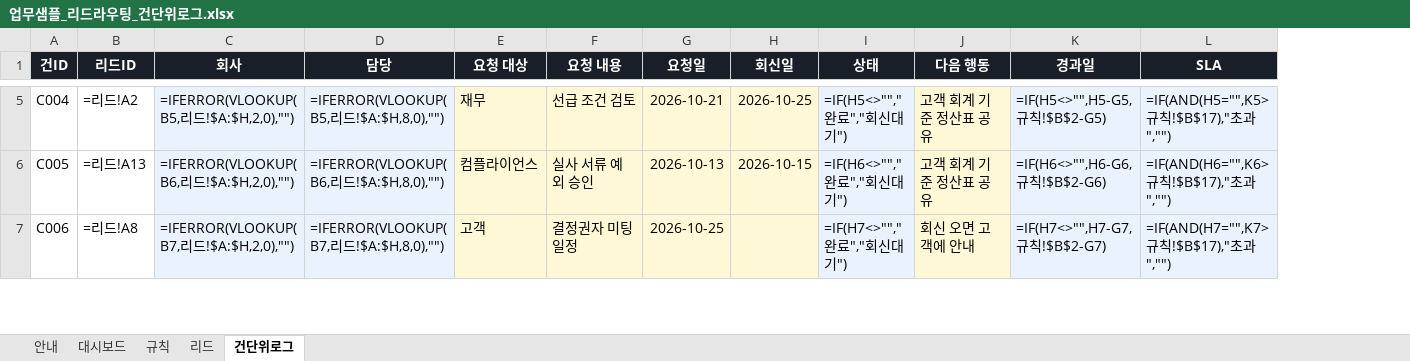
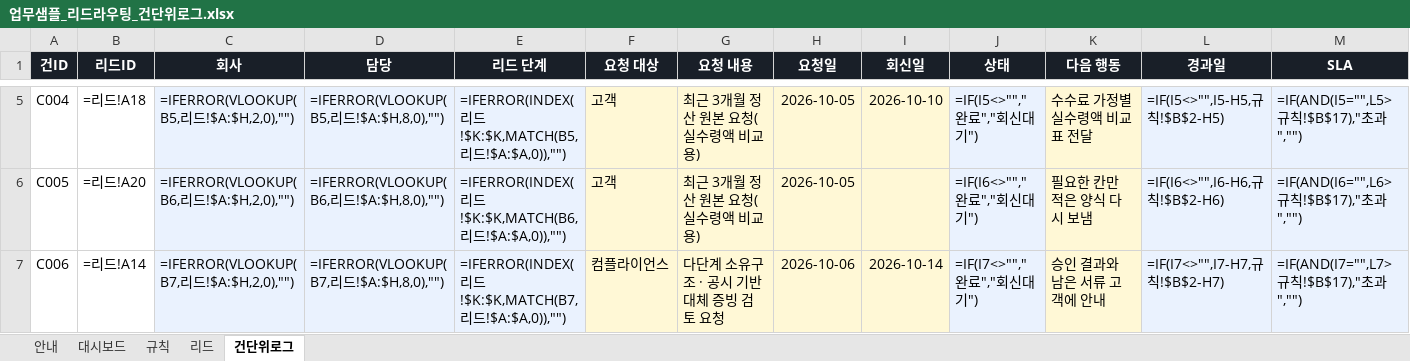
Before and after one commit to chloedayoung-netizen/Chloe, an Excel workbook: toss/업무샘플_리드라우팅_건단위로그.xlsx, sheet 건단위로그, drawn as a sheet; only a part is shown, gaps mark what is left out; values as stored, in another font and other column widths than the file's, no borders; formulas without a stored value are shown as written; conditional formats not drawn; addresses are those after the commit; the diff covers the shown part only; the diff names each change by its address in the sheet, - before the commit and + after, or states it on an @@ line.

```diff
--- a/toss/업무샘플_리드라우팅_건단위로그.xlsx (sheet 건단위로그)
+++ b/toss/업무샘플_리드라우팅_건단위로그.xlsx (sheet 건단위로그)
+column E (리드 단계), rows 5-7: =IFERROR(INDEX(리드!$K:$K,MATCH(B5,리드!$A:$A,0)),"") | =IFERROR(INDEX(리드!$K:$K,MATCH(B6,리드!$A:$A,0)),"") | =IFERROR(INDEX(리드!$K:$K,MATCH(B7,리드!$A:$A,0)),"")
-B5 (리드ID): =리드!A2
+B5 (리드ID): =리드!A18
-F5 (요청 대상): 재무
+F5 (요청 대상): 고객
-G5 (요청 내용): 선급 조건 검토
+G5 (요청 내용): 최근 3개월 정산 원본 요청(실수령액 비교용)
-H5 (요청일): 2026-10-21
+H5 (요청일): 2026-10-05
-I5 (회신일): 2026-10-25
+I5 (회신일): 2026-10-10
-J5 (상태): =IF(H5<>"","완료","회신대기")
+J5 (상태): =IF(I5<>"","완료","회신대기")
-K5 (다음 행동): 고객 회계 기준 정산표 공유
+K5 (다음 행동): 수수료 가정별 실수령액 비교표 전달
-L5 (경과일): =IF(H5<>"",H5-G5,규칙!$B$2-G5)
+L5 (경과일): =IF(I5<>"",I5-H5,규칙!$B$2-H5)
-M5 (SLA): =IF(AND(H5="",K5>규칙!$B$17),"초과","")
+M5 (SLA): =IF(AND(I5="",L5>규칙!$B$17),"초과","")
-B6 (리드ID): =리드!A13
+B6 (리드ID): =리드!A20
-F6 (요청 대상): 컴플라이언스
+F6 (요청 대상): 고객
-G6 (요청 내용): 실사 서류 예외 승인
+G6 (요청 내용): 최근 3개월 정산 원본 요청(실수령액 비교용)
-H6 (요청일): 2026-10-13
+H6 (요청일): 2026-10-05
-I6 (회신일): 2026-10-15
+I6 (회신일): (empty)
-J6 (상태): =IF(H6<>"","완료","회신대기")
+J6 (상태): =IF(I6<>"","완료","회신대기")
-K6 (다음 행동): 고객 회계 기준 정산표 공유
+K6 (다음 행동): 필요한 칸만 적은 양식 다시 보냄
-L6 (경과일): =IF(H6<>"",H6-G6,규칙!$B$2-G6)
+L6 (경과일): =IF(I6<>"",I6-H6,규칙!$B$2-H6)
-M6 (SLA): =IF(AND(H6="",K6>규칙!$B$17),"초과","")
+M6 (SLA): =IF(AND(I6="",L6>규칙!$B$17),"초과","")
-B7 (리드ID): =리드!A8
+B7 (리드ID): =리드!A14
-F7 (요청 대상): 고객
+F7 (요청 대상): 컴플라이언스
-G7 (요청 내용): 결정권자 미팅 일정
+G7 (요청 내용): 다단계 소유구조 · 공시 기반 대체 증빙 검토 요청
-H7 (요청일): 2026-10-25
+H7 (요청일): 2026-10-06
-I7 (회신일): (empty)
+I7 (회신일): 2026-10-14
-J7 (상태): =IF(H7<>"","완료","회신대기")
+J7 (상태): =IF(I7<>"","완료","회신대기")
-K7 (다음 행동): 회신 오면 고객에 안내
+K7 (다음 행동): 승인 결과와 남은 서류 고객에 안내
-L7 (경과일): =IF(H7<>"",H7-G7,규칙!$B$2-G7)
+L7 (경과일): =IF(I7<>"",I7-H7,규칙!$B$2-H7)
-M7 (SLA): =IF(AND(H7="",K7>규칙!$B$17),"초과","")
+M7 (SLA): =IF(AND(I7="",L7>규칙!$B$17),"초과","")
```
Also changed, not shown: 167 edited cells elsewhere in this sheet, sheet 리드, sheet 대시보드, sheet 안내, 4 other files.
